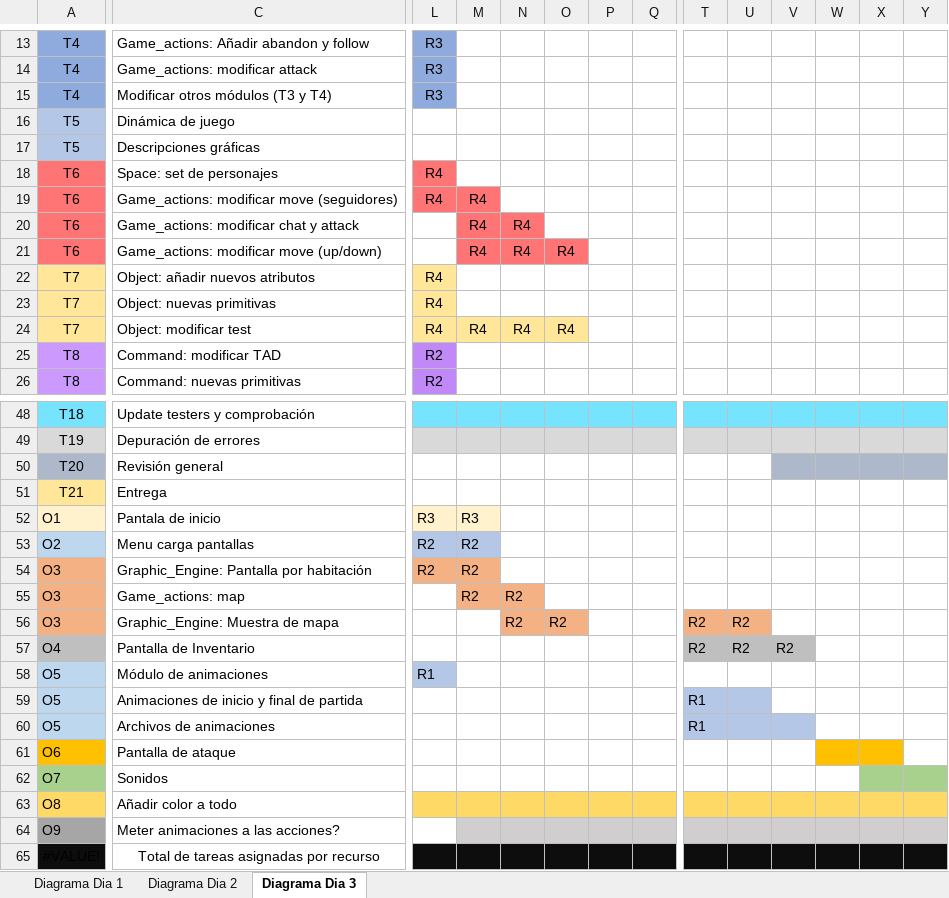
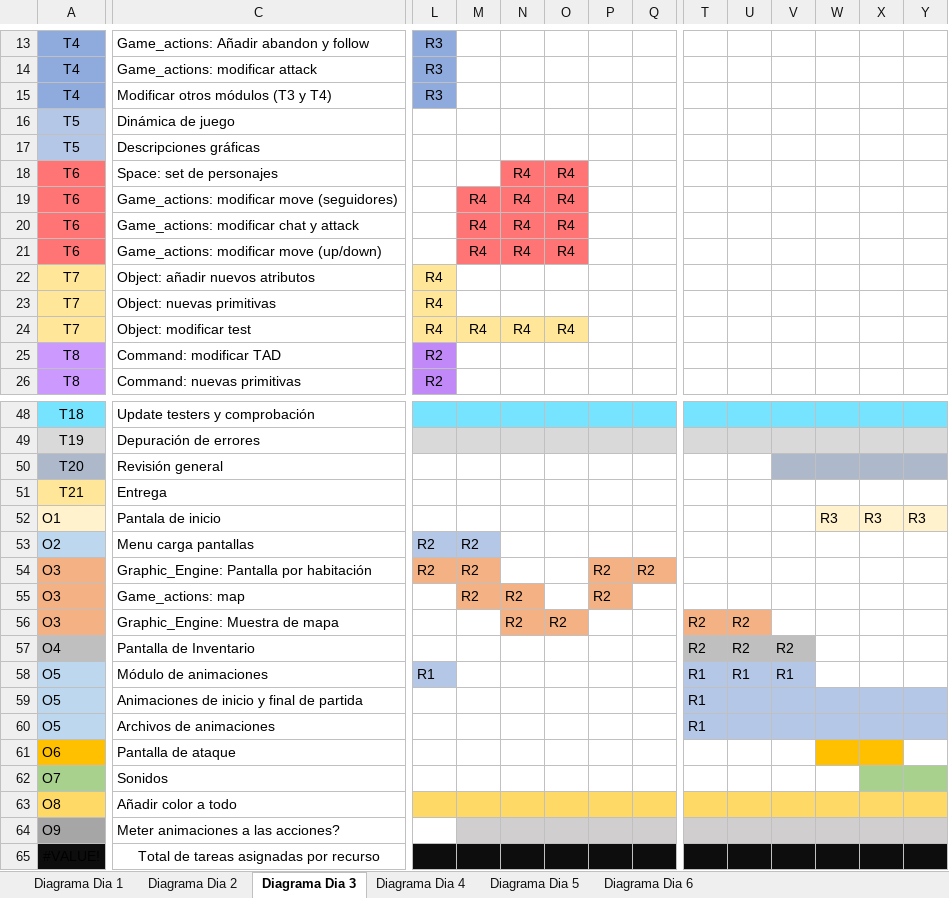
Before and after one commit to TheOneCalledLuas/Pprog_conversation, an Excel workbook: Reuniones_Coordinacion/Diagrama_Gantt_8_4_25_Saul_Fernando_Raquel_Irene.xlsx, sheet Diagrama Dia 3, drawn as a sheet; only a part is shown, gaps mark what is left out; values as stored, in another font and other column widths than the file's, no borders; charts and pictures not drawn; the diff names each change by its address in the sheet, - before the commit and + after, or states it on an @@ line.

Commit message:
Update Diagrama_Gantt_8_4_25_Saul_Fernando_Raquel_Irene.xlsx

```diff
--- a/Reuniones_Coordinacion/Diagrama_Gantt_8_4_25_Saul_Fernando_Raquel_Irene.xlsx (sheet Diagrama Dia 3)
+++ b/Reuniones_Coordinacion/Diagrama_Gantt_8_4_25_Saul_Fernando_Raquel_Irene.xlsx (sheet Diagrama Dia 3)
+sheet tab: Diagrama Dia 4
+sheet tab: Diagrama Dia 5
+sheet tab: Diagrama Dia 6
-L18:L19: R4
+L18:L19: (empty)
-L18:L19 fill: #FF7474
+L18:L19 fill: none
-N18:N19: (empty)
+N18:N19: R4
-N18:O19 fill: none
+N18:O19 fill: #FF7474
-O18:O20: (empty)
+O18:O20: R4
-O20 fill: none
+O20 fill: #FF7474
-L52: R3
+L52: (empty)
-L52:M52 fill: #FFF2CC
+L52:M52 fill: none
-M52: R3
+M52: (empty)
-W52: (empty)
+W52: R3
-W52:Y52 fill: none
+W52:Y52 fill: #FFF2CC
-X52: (empty)
+X52: R3
-Y52: (empty)
+Y52: R3
-P54:P55: (empty)
+P54:P55: R2
-P54:Q54 fill: none
+P54:Q54 fill: #F4B183
-Q54: (empty)
+Q54: R2
-P55 fill: none
+P55 fill: #F4B183
-T58: (empty)
+T58: R1
-T58:V58 fill: none
+T58:V58 fill: #B4C7E7
-U58: (empty)
+U58: R1
-V58: (empty)
+V58: R1
-V59:Y59 fill: none
+V59:Y59 fill: #B4C7E7
-W60:Y60 fill: none
+W60:Y60 fill: #B4C7E7
```
Also changed, not shown: charts or pictures.
